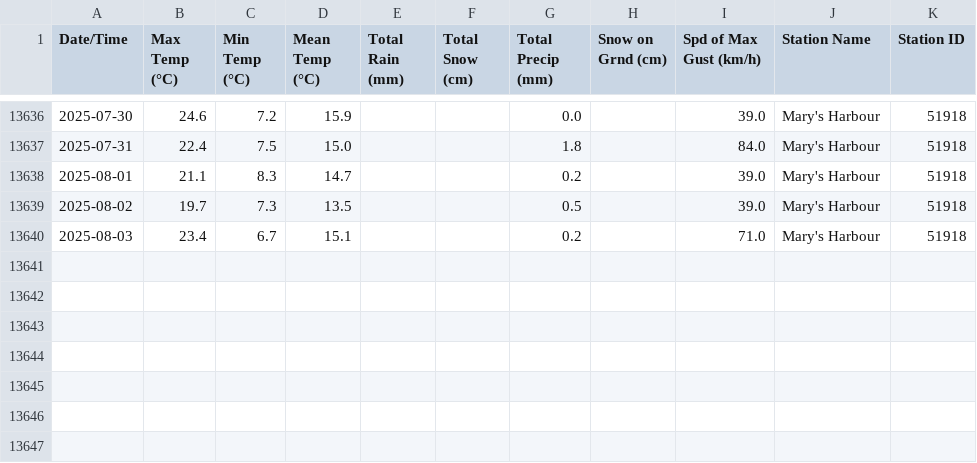
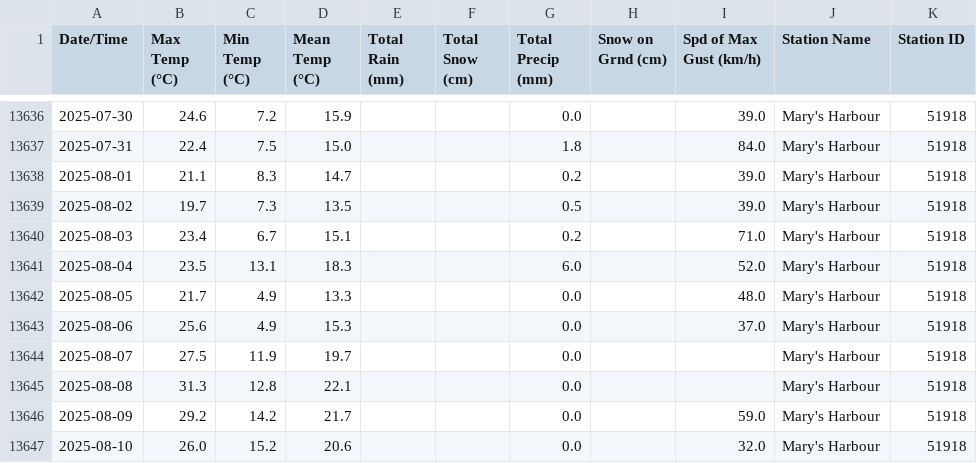
Before and after one commit to robertgwx/atl-climate-viewer, a CSV file: climate_data/NL/Mary's Harbour_daily_data.csv, drawn as a sheet; only a part is shown, gaps mark what is left out.

```diff
--- a/climate_data/NL/Mary's Harbour_daily_data.csv
+++ b/climate_data/NL/Mary's Harbour_daily_data.csv
@@ -13640 +13640,8 @@ Date/Time,Max Temp (°C),Min Temp (°C),Mean Temp (°C),Total Rain (mm),Total Sn
 2025-08-03,23.4,6.7,15.1,,,0.2,,71.0,Mary's Harbour,51918
+2025-08-04,23.5,13.1,18.3,,,6.0,,52.0,Mary's Harbour,51918
+2025-08-05,21.7,4.9,13.3,,,0.0,,48.0,Mary's Harbour,51918
+2025-08-06,25.6,4.9,15.3,,,0.0,,37.0,Mary's Harbour,51918
+2025-08-07,27.5,11.9,19.7,,,0.0,,,Mary's Harbour,51918
+2025-08-08,31.3,12.8,22.1,,,0.0,,,Mary's Harbour,51918
+2025-08-09,29.2,14.2,21.7,,,0.0,,59.0,Mary's Harbour,51918
+2025-08-10,26.0,15.2,20.6,,,0.0,,32.0,Mary's Harbour,51918
```
Also changed, not shown: climate_data/NL/Grates Cove_daily_data.csv, climate_data/NS/Beaver Island_daily_data.csv, 47 other files.
